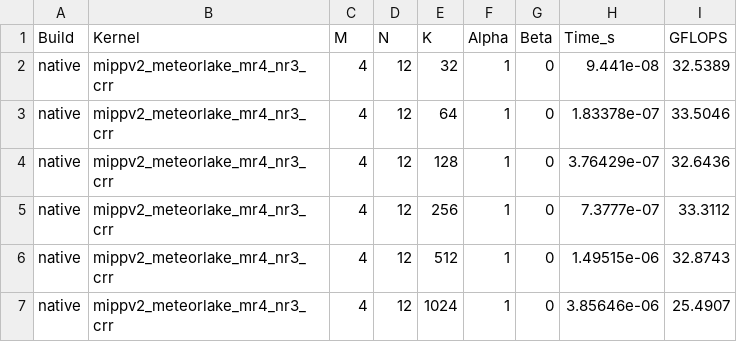
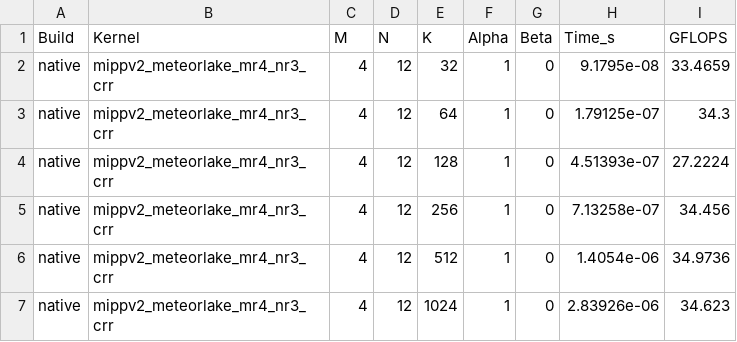
Before and after one commit to K-avi/gemm-bench, a CSV file: gemm-bench-results/crr/gemm_results_skylake_avx2_crr_clang.csv, drawn as a sheet.

Commit message:
perf(crr): refresh fresh BO3 benchmark results after test suite hardening

```diff
--- a/gemm-bench-results/crr/gemm_results_skylake_avx2_crr_clang.csv
+++ b/gemm-bench-results/crr/gemm_results_skylake_avx2_crr_clang.csv
@@ -1,7 +1,7 @@
 Build,Kernel,M,N,K,Alpha,Beta,Time_s,GFLOPS
-native,mippv2_meteorlake_mr4_nr3_crr,4,12,32,1,0,9.441e-08,32.5389
-native,mippv2_meteorlake_mr4_nr3_crr,4,12,64,1,0,1.83378e-07,33.5046
-native,mippv2_meteorlake_mr4_nr3_crr,4,12,128,1,0,3.76429e-07,32.6436
-native,mippv2_meteorlake_mr4_nr3_crr,4,12,256,1,0,7.3777e-07,33.3112
-native,mippv2_meteorlake_mr4_nr3_crr,4,12,512,1,0,1.49515e-06,32.8743
-native,mippv2_meteorlake_mr4_nr3_crr,4,12,1024,1,0,3.85646e-06,25.4907
+native,mippv2_meteorlake_mr4_nr3_crr,4,12,32,1,0,9.1795e-08,33.4659
+native,mippv2_meteorlake_mr4_nr3_crr,4,12,64,1,0,1.79125e-07,34.3
+native,mippv2_meteorlake_mr4_nr3_crr,4,12,128,1,0,4.51393e-07,27.2224
+native,mippv2_meteorlake_mr4_nr3_crr,4,12,256,1,0,7.13258e-07,34.456
+native,mippv2_meteorlake_mr4_nr3_crr,4,12,512,1,0,1.4054e-06,34.9736
+native,mippv2_meteorlake_mr4_nr3_crr,4,12,1024,1,0,2.83926e-06,34.623
```
Also changed, not shown: gemm-bench-results/crr/gemm_results_a100_rvv_crr_clang.csv, gemm-bench-results/crr/gemm_results_meteorlake_avx2_crr_clang.csv, 15 other files.
